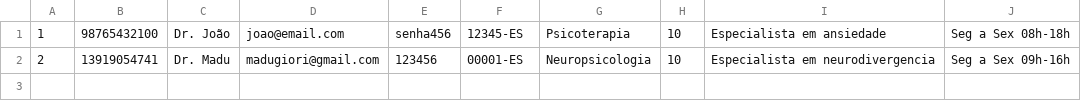
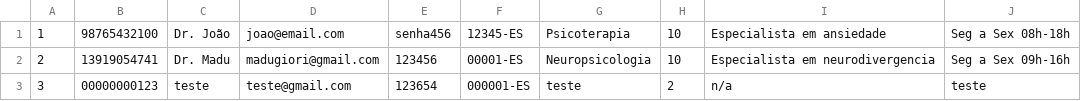
Before and after one commit to LuizHelio-Fim/GestaoAgendaAtendimento, a CSV file: data/psicologos.csv, drawn as a sheet; the diff names each change by its address in the sheet, - before the commit and + after, or states it on an @@ line.

```diff
--- a/data/psicologos.csv
+++ b/data/psicologos.csv
+row 3: 3 | 00000000123 | teste | teste@gmail.com | 123654 | 000001-ES | teste | 2 | n/a | teste
```
Also changed, not shown: 1 other file.
